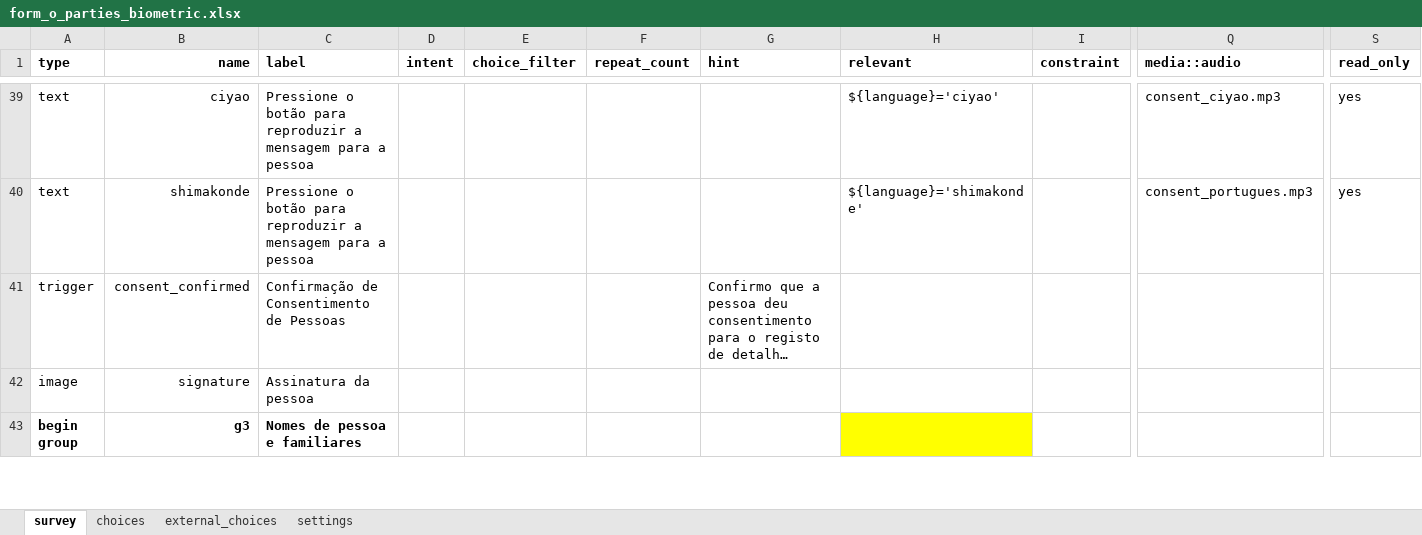
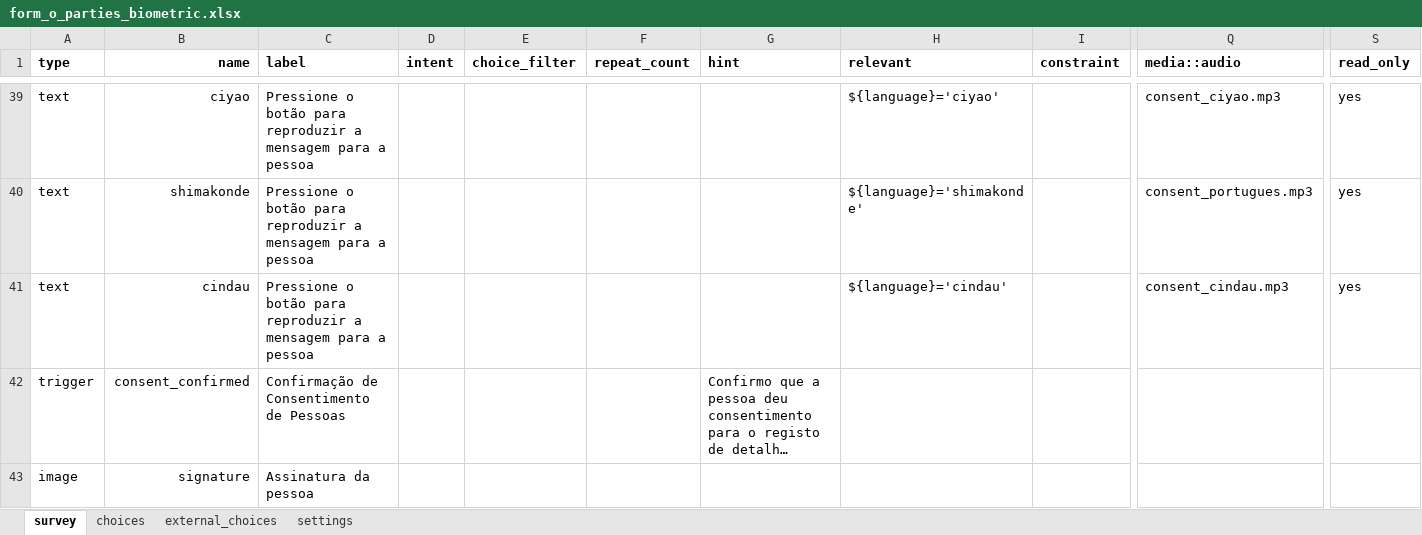
Before and after one commit to TerraFirmaMozambique/odk_forms_ilrg_lamadi, an Excel workbook: xlsx/CaVaTeCo/form_o_parties_biometric.xlsx, sheet survey, drawn as a sheet; only a part is shown, gaps mark what is left out; the shorter side is filled out with more unchanged rows; long unchanged cells end in …; values as stored, in another font and other column widths than the file's, no borders; rows hold the shown columns only; the diff names each change by its address in the sheet, - before the commit and + after, or states it on an @@ line.

```diff
--- a/xlsx/CaVaTeCo/form_o_parties_biometric.xlsx (sheet survey)
+++ b/xlsx/CaVaTeCo/form_o_parties_biometric.xlsx (sheet survey)
+row 41: text | cindau | Pressione o botão para reproduzir a mensagem para a pessoa |  |  |  |  | ${language}='cindau' |  | consent_cindau.mp3 | yes
```
Also changed, not shown: sheet settings, xlsx/CaVaTeCo/form_g_registo_membros.xlsx, xlsx/CaVaTeCo/form_h_assinantes_at_forms.xlsx, 12 other files.
